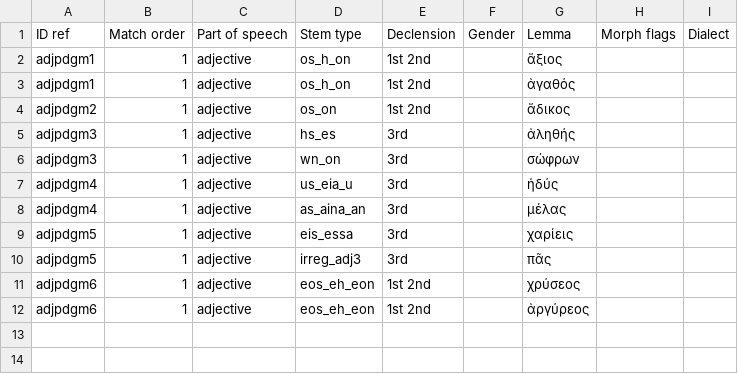
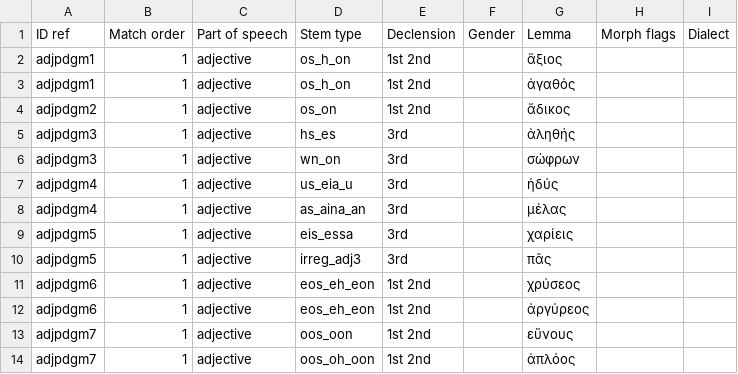
Before and after one commit to alpheios-project/inflection-tables, a CSV file: src/paradigm/data/greek/adjective/rules.csv, drawn as a sheet.

Commit message:
add adjpdgm7 Vowel-Declension Adjectives with Contraction (-οος)

```diff
--- a/src/paradigm/data/greek/adjective/rules.csv
+++ b/src/paradigm/data/greek/adjective/rules.csv
@@ -12 +12,3 @@ adjpdgm6,1,adjective,eos_eh_eon,1st 2nd,,χρύσεος,,
 adjpdgm6,1,adjective,eos_eh_eon,1st 2nd,,ἀργύρεος,,
+adjpdgm7,1,adjective,oos_oon,1st 2nd,,εὔνους,,
+adjpdgm7,1,adjective,oos_oh_oon,1st 2nd,,ἁπλόος,,
```
Also changed, not shown: 6 other files.
